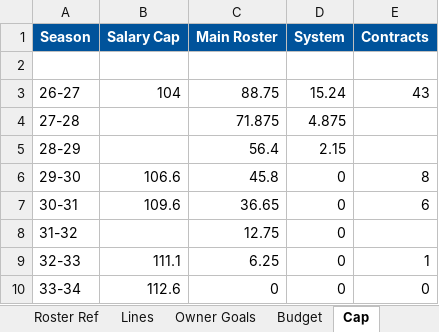
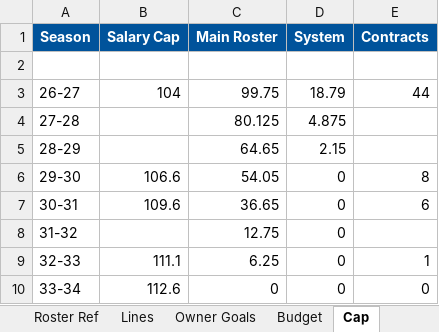
Before and after one commit to SkipRoads01/islanders-s1-tracker, an Excel workbook: S1 NY Islanders.xlsx, sheet Cap, drawn as a sheet; values as stored, in another font and other column widths than the file's, no borders; the diff names each change by its address in the sheet, - before the commit and + after, or states it on an @@ line.

```diff
--- a/S1 NY Islanders.xlsx (sheet Cap)
+++ b/S1 NY Islanders.xlsx (sheet Cap)
-C3 (Main Roster): 88.75
+C3 (Main Roster): 99.75
-D3 (System): 15.24
+D3 (System): 18.79
-E3 (Contracts): 43
+E3 (Contracts): 44
-C4 (Main Roster): 71.875
+C4 (Main Roster): 80.125
-C5 (Main Roster): 56.4
+C5 (Main Roster): 64.65
-C6 (Main Roster): 45.8
+C6 (Main Roster): 54.05
```
Also changed, not shown: sheet Roster Ref, sheet Notes, sheet Front Office, sheet Transactions, 4 other files.
